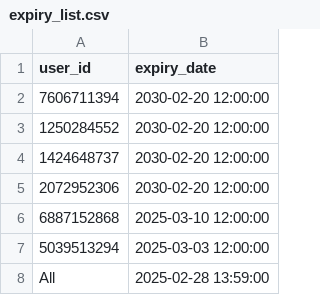
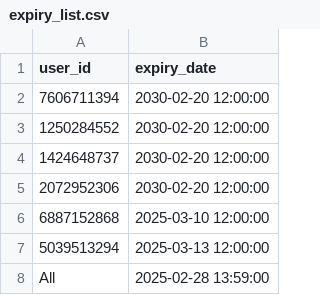
Before and after one commit to nikzffx/NIKZ, a CSV file: expiry_list.csv, drawn as a sheet.

Commit message:
Update expiry_list.csv

```diff
--- a/expiry_list.csv
+++ b/expiry_list.csv
@@ -6,3 +6,3 @@ user_id,expiry_date
 6887152868,2025-03-10 12:00:00
-5039513294,2025-03-03 12:00:00
+5039513294,2025-03-13 12:00:00
 All,2025-02-28 13:59:00
```
